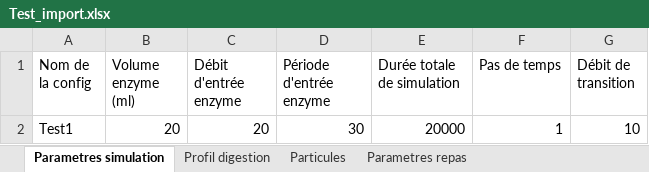
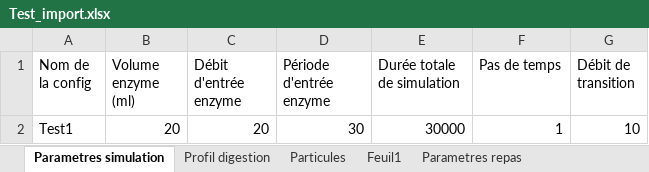
Before and after one commit to lucas44d/RTD_Modelisation, an Excel workbook: resources/Test_import.xlsx, sheet Parametres simulation, drawn as a sheet; values as stored, in another font and other column widths than the file's, no borders; the diff names each change by its address in the sheet, - before the commit and + after, or states it on an @@ line.

```diff
--- a/resources/Test_import.xlsx (sheet Parametres simulation)
+++ b/resources/Test_import.xlsx (sheet Parametres simulation)
+sheet tab: Feuil1
-E2 (Durée totale de simulation): 20000
+E2 (Durée totale de simulation): 30000
```
Also changed, not shown: sheet Particules, sheet Parametres repas, 10 other files.
